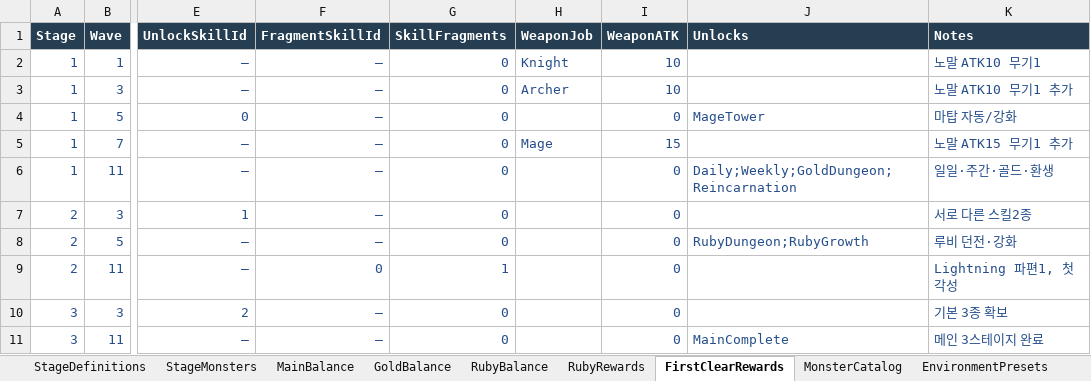
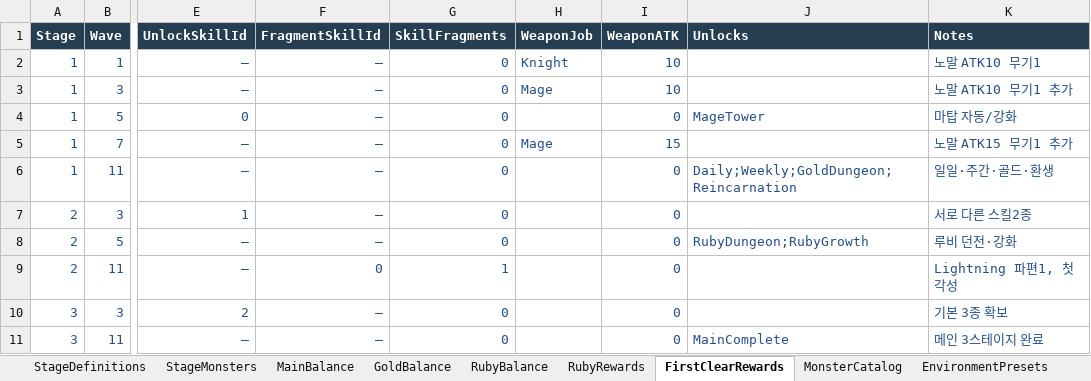
Before and after one commit to llexxid/project-k, an Excel workbook: Assets/_Project/Scripts/Stage_Catalog.xlsx, sheet FirstClearRewards, drawn as a sheet; only a part is shown, gaps mark what is left out; values as stored, in another font and other column widths than the file's, no borders; table styles not drawn; the diff names each change by its address in the sheet, - before the commit and + after, or states it on an @@ line.

Commit message:
Replace first-clear bow and verify balance fixes on Android

```diff
--- a/Assets/_Project/Scripts/Stage_Catalog.xlsx (sheet FirstClearRewards)
+++ b/Assets/_Project/Scripts/Stage_Catalog.xlsx (sheet FirstClearRewards)
-H3 (WeaponJob): Archer
+H3 (WeaponJob): Mage
```
Also changed, not shown: 24 other files.
